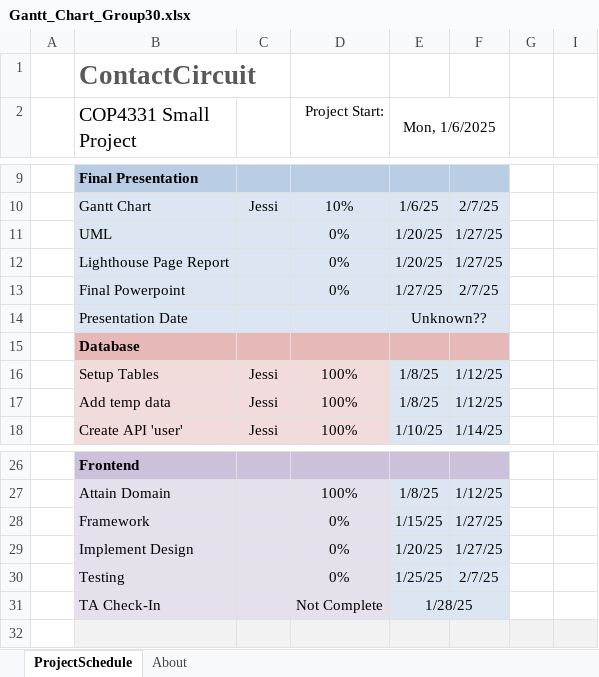
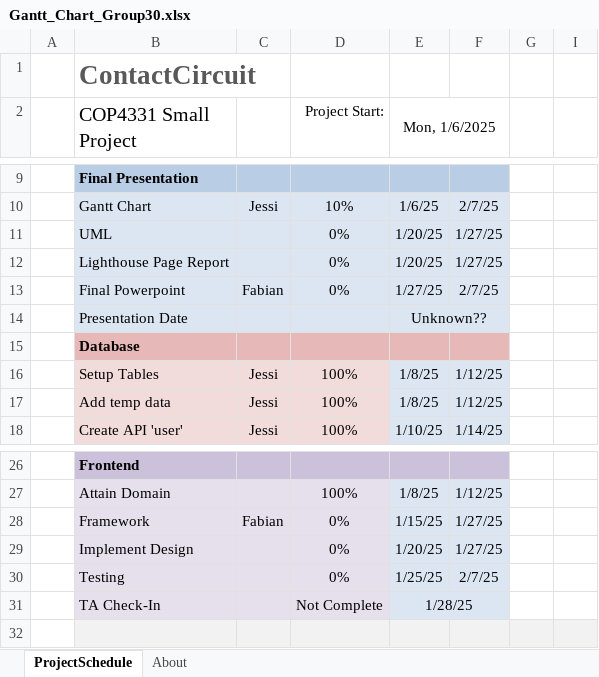
Before and after one commit to chapotincin/COP4331C-ContactManager, an Excel workbook: Gantt_Chart_Group30.xlsx, sheet ProjectSchedule, drawn as a sheet; only a part is shown, gaps mark what is left out; values as stored, in another font and other column widths than the file's, no borders; conditional formats not drawn; the diff names each change by its address in the sheet, - before the commit and + after, or states it on an @@ line.

Commit message:
Add files via upload

```diff
--- a/Gantt_Chart_Group30.xlsx (sheet ProjectSchedule)
+++ b/Gantt_Chart_Group30.xlsx (sheet ProjectSchedule)
-C13: (empty)
+C13: Fabian
-C28: (empty)
+C28: Fabian
```
